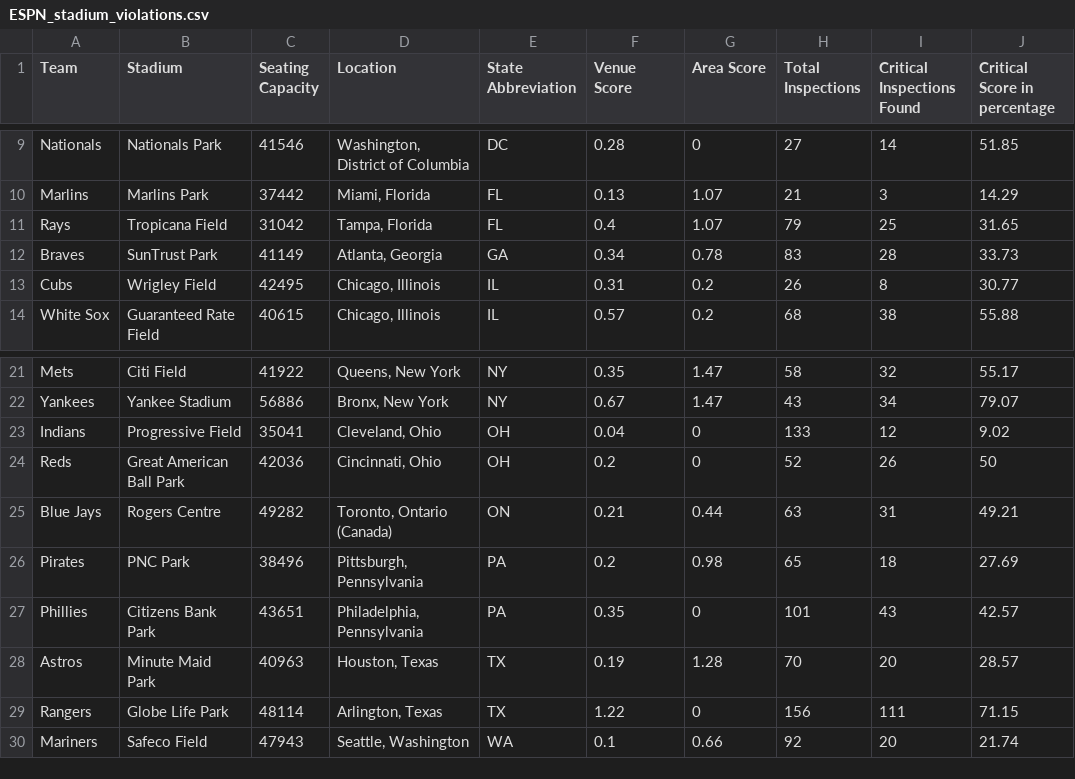
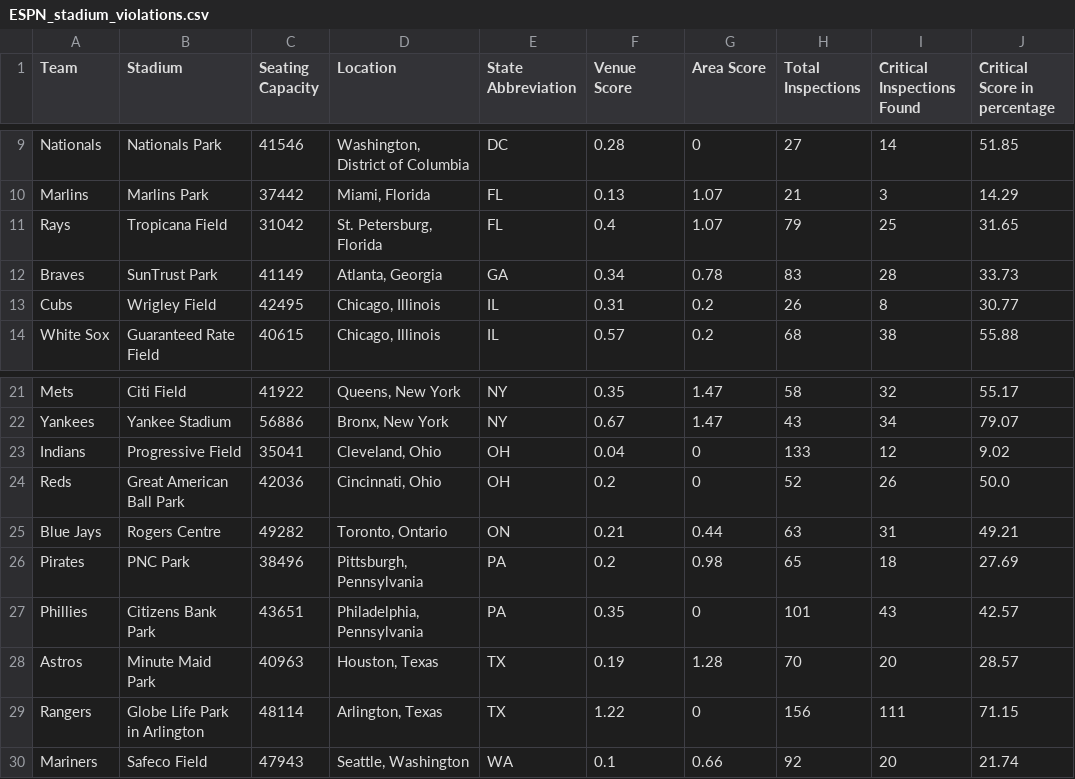
Before and after one commit to jtucci31/Baseball-stadium-project, a CSV file: Data/1-ESPN-health-data/ESPN_stadium_violations.csv, drawn as a sheet; only a part is shown, gaps mark what is left out.

```diff
--- a/Data/1-ESPN-health-data/ESPN_stadium_violations.csv
+++ b/Data/1-ESPN-health-data/ESPN_stadium_violations.csv
@@ -10,3 +10,3 @@ Nationals,Nationals Park,41546,"Washington, District of Columbia",DC,0.28,0,27,1
 Marlins,Marlins Park,37442,"Miami, Florida",FL,0.13,1.07,21,3,14.29
-Rays,Tropicana Field,31042,"Tampa, Florida",FL,0.4,1.07,79,25,31.65
+Rays,Tropicana Field,31042,"St. Petersburg, Florida",FL,0.4,1.07,79,25,31.65
 Braves,SunTrust Park,41149,"Atlanta, Georgia",GA,0.34,0.78,83,28,33.73
@@ -23,4 +23,4 @@ Yankees,Yankee Stadium,56886,"Bronx, New York",NY,0.67,1.47,43,34,79.07
 Indians,Progressive Field,35041,"Cleveland, Ohio",OH,0.04,0,133,12,9.02
-Reds,Great American Ball Park,42036,"Cincinnati, Ohio",OH,0.2,0,52,26,50
-Blue Jays,Rogers Centre,49282,"Toronto, Ontario (Canada)",ON,0.21,0.44,63,31,49.21
+Reds,Great American Ball Park,42036,"Cincinnati, Ohio",OH,0.2,0,52,26,50.0
+Blue Jays,Rogers Centre,49282,"Toronto, Ontario",ON,0.21,0.44,63,31,49.21
 Pirates,PNC Park,38496,"Pittsburgh, Pennsylvania",PA,0.2,0.98,65,18,27.69
@@ -28,3 +28,3 @@ Phillies,Citizens Bank Park,43651,"Philadelphia, Pennsylvania",PA,0.35,0,101,43,
 Astros,Minute Maid Park,40963,"Houston, Texas",TX,0.19,1.28,70,20,28.57
-Rangers,Globe Life Park,48114,"Arlington, Texas",TX,1.22,0,156,111,71.15
+Rangers,Globe Life Park in Arlington,48114,"Arlington, Texas",TX,1.22,0,156,111,71.15
 Mariners,Safeco Field,47943,"Seattle, Washington",WA,0.1,0.66,92,20,21.74
```
Also changed, not shown: 8 other files.
